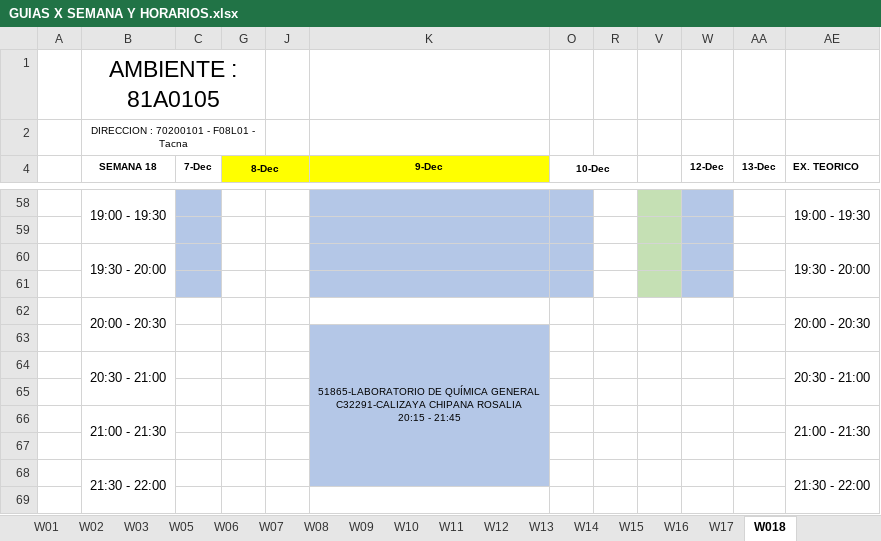
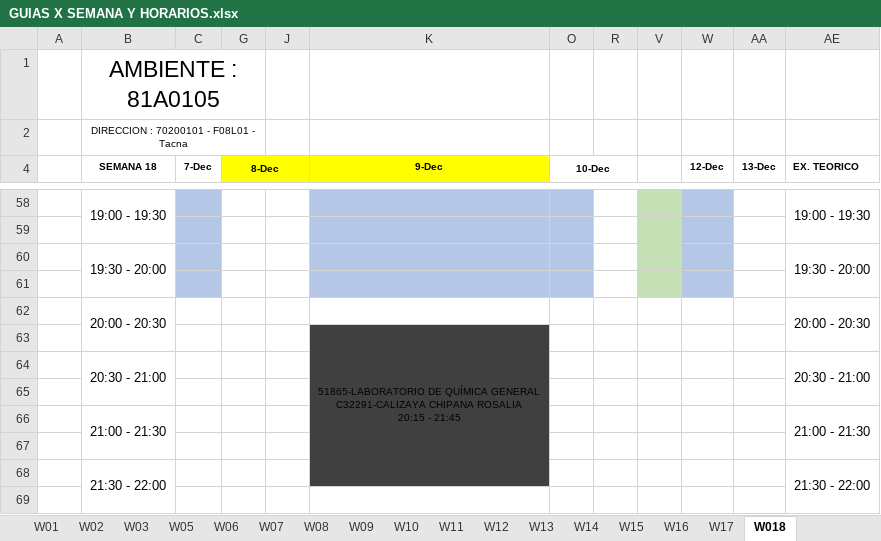
Before and after one commit to rafavaldez/LAB_HORARIOS, an Excel workbook: data/actual/GUIAS X SEMANA Y HORARIOS.xlsx, sheet W018, drawn as a sheet; only a part is shown, gaps mark what is left out; values as stored, in another font and other column widths than the file's, no borders; the diff names each change by its address in the sheet, - before the commit and + after, or states it on an @@ line.

```diff
--- a/data/actual/GUIAS X SEMANA Y HORARIOS.xlsx (sheet W018)
+++ b/data/actual/GUIAS X SEMANA Y HORARIOS.xlsx (sheet W018)
-K63:K68 fill: #B4C7E7
+K63:K68 fill: #404040
```
Also changed, not shown: sheet W16, sheet W15, sheet W14, sheet W17, sheet W08, sheet W01, 2 more sheets, hidden cells, 2 other files.
